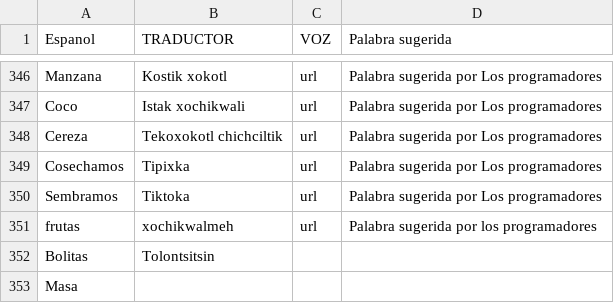
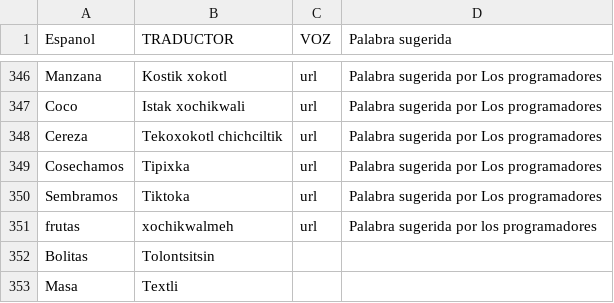
Before and after one commit to aplicacionnaualt-lgtm/diccionario, a CSV file: nahualt.csv, drawn as a sheet; only a part is shown, gaps mark what is left out.

Commit message:
Actualización con BOM UTF-8 para nahuatl - 2026-05-27T20:03:24.875Z

```diff
--- a/nahualt.csv
+++ b/nahualt.csv
@@ -352,2 +352,2 @@ frutas	xochikwalmeh	url	Palabra sugerida por los programadores
 Bolitas 	Tolontsitsin		
-Masa 			
+Masa 	Textli		
```
